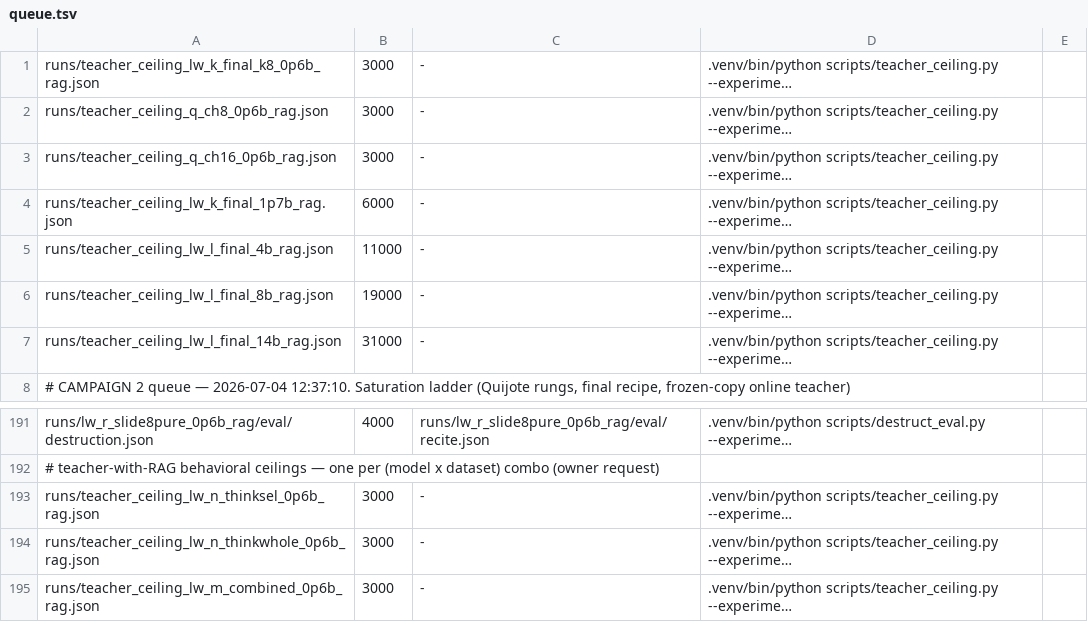
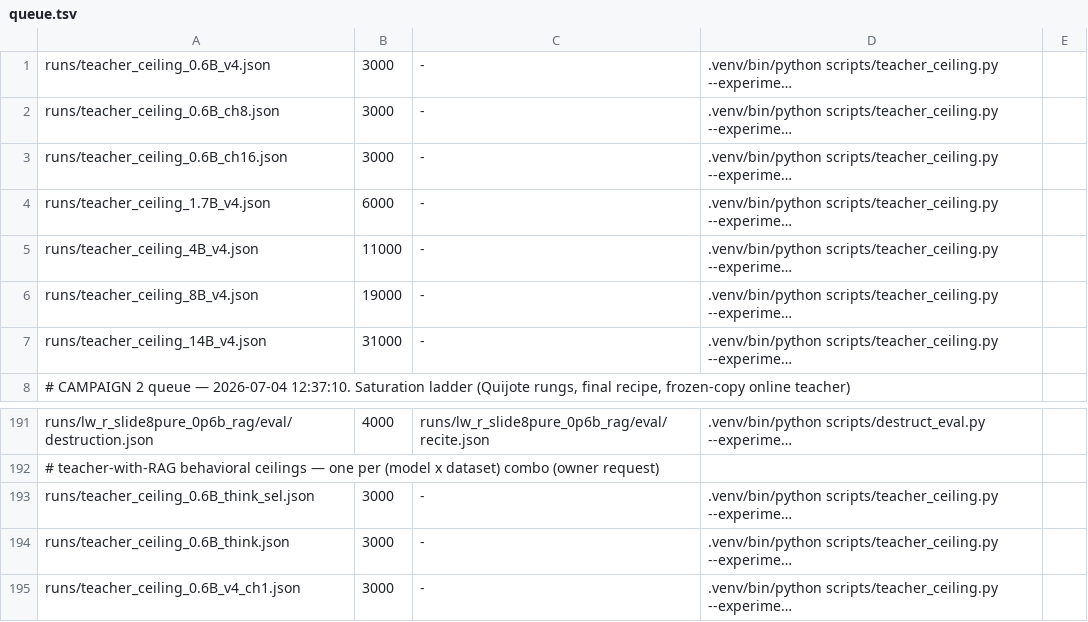
Before and after one commit to arivero/selfupdate, a TSV file: scripts/queue.tsv, drawn as a sheet; only a part is shown, gaps mark what is left out; long unchanged cells end in …; the diff names each change by its address in the sheet, - before the commit and + after, or states it on an @@ line.

```diff
--- a/scripts/queue.tsv
+++ b/scripts/queue.tsv
-A1: runs/teacher_ceiling_lw_k_final_k8_0p6b_rag.json
+A1: runs/teacher_ceiling_0.6B_v4.json
-A2: runs/teacher_ceiling_q_ch8_0p6b_rag.json
+A2: runs/teacher_ceiling_0.6B_ch8.json
-A3: runs/teacher_ceiling_q_ch16_0p6b_rag.json
+A3: runs/teacher_ceiling_0.6B_ch16.json
-A4: runs/teacher_ceiling_lw_k_final_1p7b_rag.json
+A4: runs/teacher_ceiling_1.7B_v4.json
-A5: runs/teacher_ceiling_lw_l_final_4b_rag.json
+A5: runs/teacher_ceiling_4B_v4.json
-A6: runs/teacher_ceiling_lw_l_final_8b_rag.json
+A6: runs/teacher_ceiling_8B_v4.json
-A7: runs/teacher_ceiling_lw_l_final_14b_rag.json
+A7: runs/teacher_ceiling_14B_v4.json
-A193: runs/teacher_ceiling_lw_n_thinksel_0p6b_rag.json
+A193: runs/teacher_ceiling_0.6B_think_sel.json
-A194: runs/teacher_ceiling_lw_n_thinkwhole_0p6b_rag.json
+A194: runs/teacher_ceiling_0.6B_think.json
-A195: runs/teacher_ceiling_lw_m_combined_0p6b_rag.json
+A195: runs/teacher_ceiling_0.6B_v4_ch1.json
```
Also changed, not shown: 1 other file.
